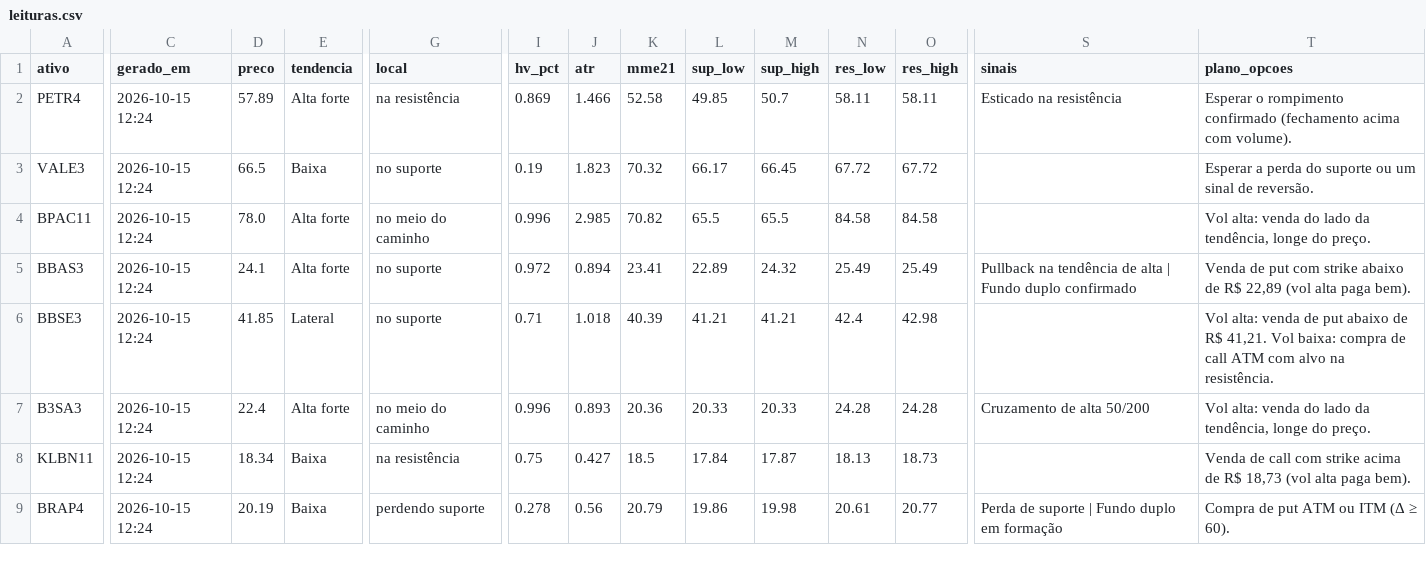
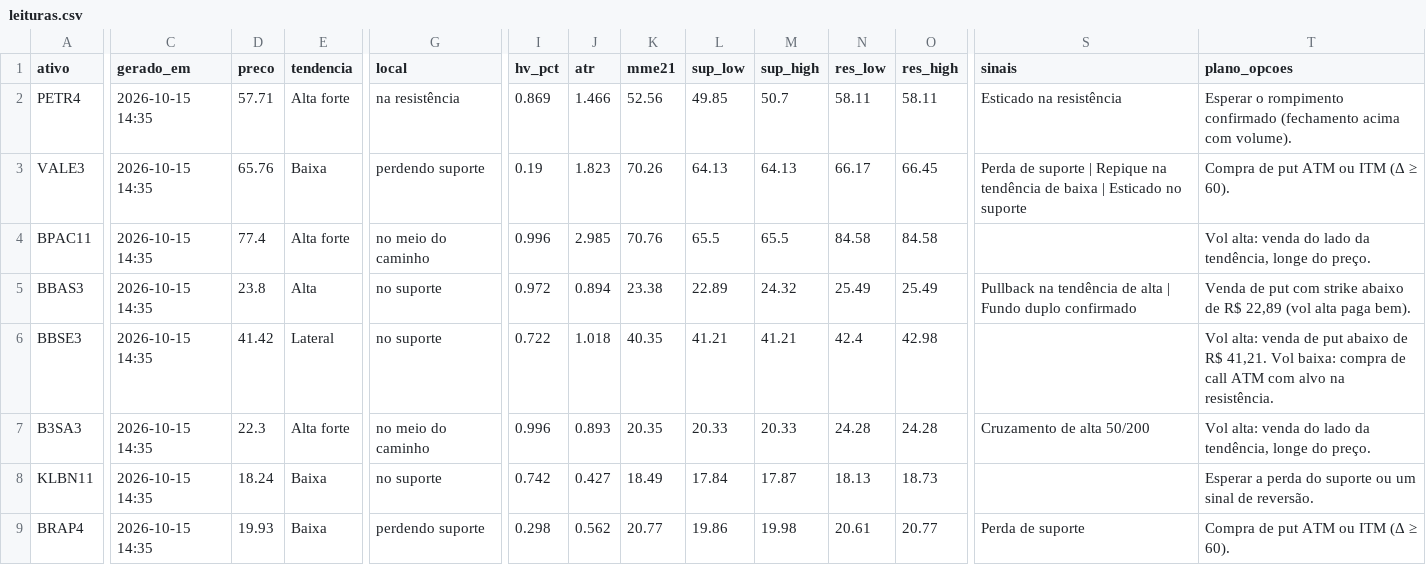
Before and after one commit to DCS1986/PAINEL-ARBITRAGEM, a CSV file: radar_tecnico/radar/leituras.csv, drawn as a sheet; only a part is shown, gaps mark what is left out; the diff covers the shown part only; the diff names each change by its address in the sheet, - before the commit and + after, or states it on an @@ line.

Commit message:
Radar: leituras 2026-10-15

```diff
--- a/radar_tecnico/radar/leituras.csv
+++ b/radar_tecnico/radar/leituras.csv
-C2:C9 (gerado_em): 2026-10-15 12:24
+C2:C9 (gerado_em): 2026-10-15 14:35
-D2 (preco): 57.89
+D2 (preco): 57.71
-K2 (mme21): 52.58
+K2 (mme21): 52.56
-D3 (preco): 66.5
+D3 (preco): 65.76
-G3 (local): no suporte
+G3 (local): perdendo suporte
-K3 (mme21): 70.32
+K3 (mme21): 70.26
-L3 (sup_low): 66.17
+L3 (sup_low): 64.13
-M3 (sup_high): 66.45
+M3 (sup_high): 64.13
-N3 (res_low): 67.72
+N3 (res_low): 66.17
-O3 (res_high): 67.72
+O3 (res_high): 66.45
-S3 (sinais): (empty)
+S3 (sinais): Perda de suporte | Repique na tendência de baixa | Esticado no suporte
-T3 (plano_opcoes): Esperar a perda do suporte ou um sinal de reversão.
+T3 (plano_opcoes): Compra de put ATM ou ITM (Δ ≥ 60).
-D4 (preco): 78.0
+D4 (preco): 77.4
-K4 (mme21): 70.82
+K4 (mme21): 70.76
-D5 (preco): 24.1
+D5 (preco): 23.8
-E5 (tendencia): Alta forte
+E5 (tendencia): Alta
-K5 (mme21): 23.41
+K5 (mme21): 23.38
-D6 (preco): 41.85
+D6 (preco): 41.42
-I6 (hv_pct): 0.71
+I6 (hv_pct): 0.722
-K6 (mme21): 40.39
+K6 (mme21): 40.35
-D7 (preco): 22.4
+D7 (preco): 22.3
-K7 (mme21): 20.36
+K7 (mme21): 20.35
-D8 (preco): 18.34
+D8 (preco): 18.24
-G8 (local): na resistência
+G8 (local): no suporte
-I8 (hv_pct): 0.75
+I8 (hv_pct): 0.742
-K8 (mme21): 18.5
+K8 (mme21): 18.49
-T8 (plano_opcoes): Venda de call com strike acima de R$ 18,73 (vol alta paga bem).
+T8 (plano_opcoes): Esperar a perda do suporte ou um sinal de reversão.
-D9 (preco): 20.19
+D9 (preco): 19.93
-I9 (hv_pct): 0.278
+I9 (hv_pct): 0.298
-J9 (atr): 0.56
+J9 (atr): 0.562
-K9 (mme21): 20.79
+K9 (mme21): 20.77
-S9 (sinais): Perda de suporte | Fundo duplo em formação
+S9 (sinais): Perda de suporte
```
Also changed, not shown: 40 edited cells elsewhere in this file.
